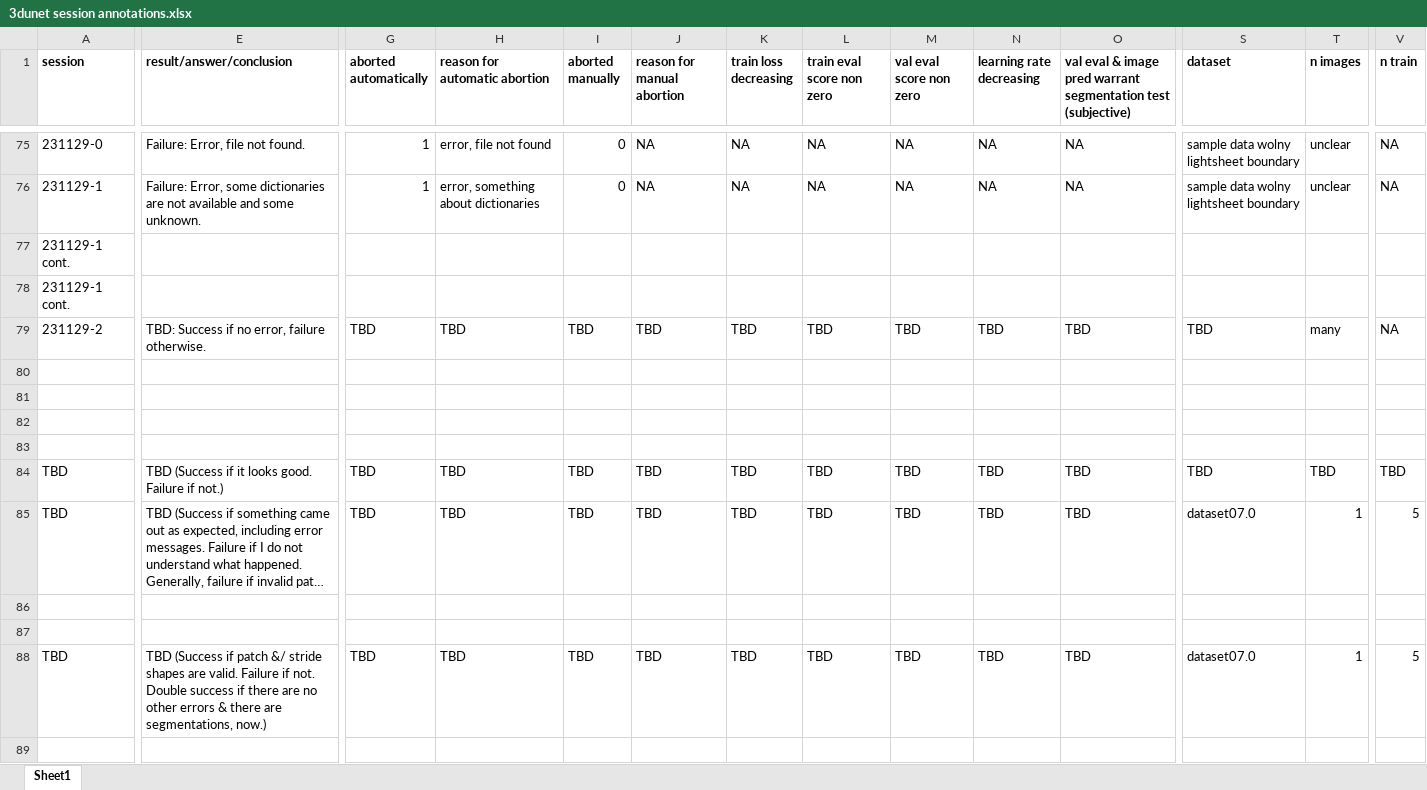
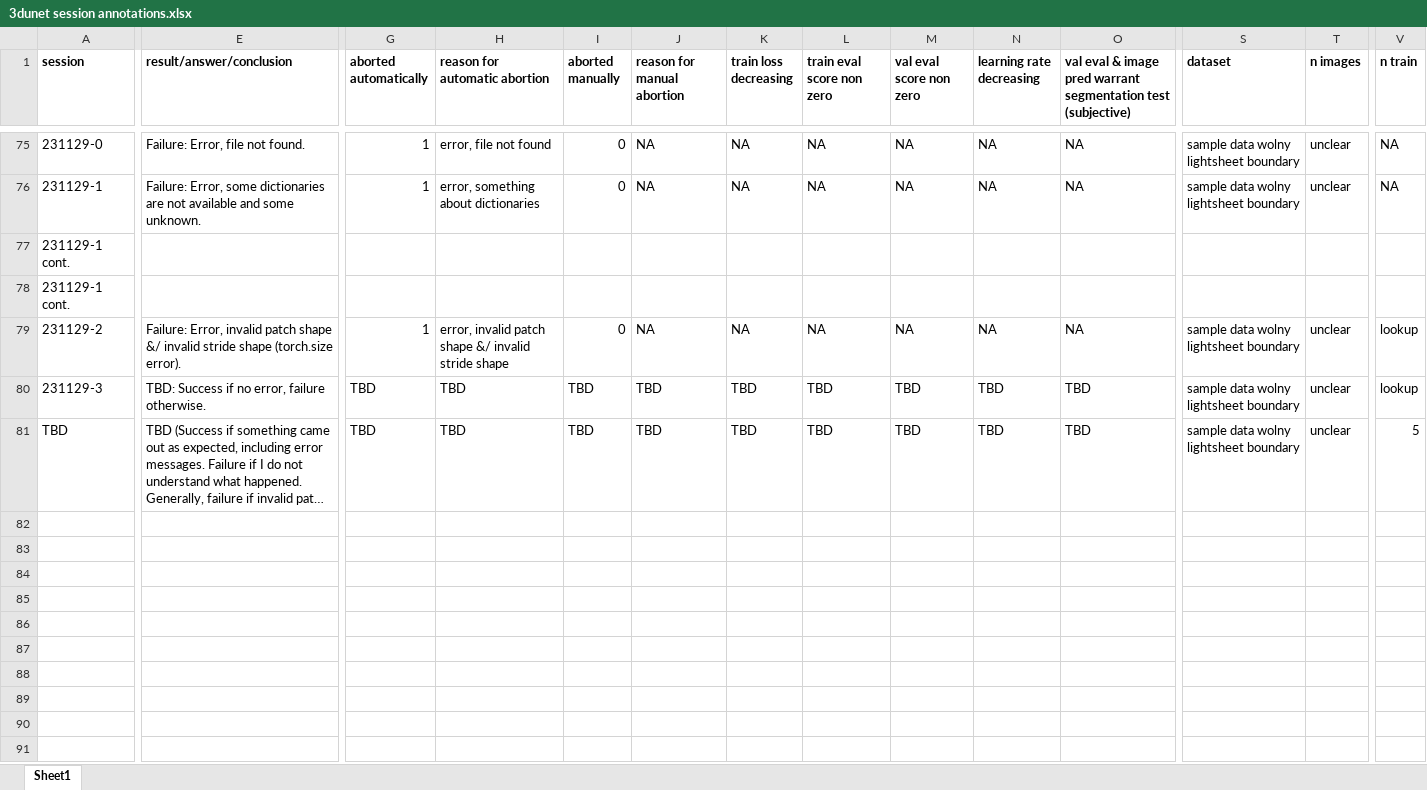
Before and after one commit to radRoy/cloud, an Excel workbook: 3dunet session annotations.xlsx, sheet Sheet1, drawn as a sheet; only a part is shown, gaps mark what is left out; long unchanged cells end in …; values as stored, in another font and other column widths than the file's, no borders; removed rows and columns are numbered as before the commit, all else as after; rows hold the shown columns only; the diff covers the shown part only; the diff names each change by its address in the sheet, - before the commit and + after, or states it on an @@ line.

Commit message:
prep train3dunet-231129-3

```diff
--- a/3dunet session annotations.xlsx (sheet Sheet1)
+++ b/3dunet session annotations.xlsx (sheet Sheet1)
-E79 (result/answer/conclusion): TBD: Success if no error, failure otherwise.
+E79 (result/answer/conclusion): Failure: Error, invalid patch shape &/ invalid stride shape (torch.size error).
-G79 (aborted automatically): TBD
+G79 (aborted automatically): 1
-H79 (reason for automatic abortion): TBD
+H79 (reason for automatic abortion): error, invalid patch shape &/ invalid stride shape
-I79 (aborted manually): TBD
+I79 (aborted manually): 0
-J79 (reason for manual abortion): TBD
+J79 (reason for manual abortion): NA
-K79 (train loss decreasing): TBD
+K79 (train loss decreasing): NA
-L79 (train eval score non zero): TBD
+L79 (train eval score non zero): NA
-M79 (val eval score non zero): TBD
+M79 (val eval score non zero): NA
-N79 (learning rate decreasing): TBD
+N79 (learning rate decreasing): NA
-O79: TBD
+O79: NA
-S79 (dataset): TBD
+S79 (dataset): sample data wolny lightsheet boundary
-T79 (n images): many
+T79 (n images): unclear
-V79 (n train): NA
+V79 (n train): lookup
-row 80: (empty)
+row 80: 231129-3 | TBD: Success if no error, failure otherwise. | TBD | TBD | TBD | TBD | TBD | TBD | TBD | TBD | TBD | sample data wolny lightsheet boundary | unclear | lookup
-row 81: (empty)
-row 82: (empty)
-row 83: (empty)
-row 84: TBD | TBD (Success if it looks good. Failure if not.) | TBD | TBD | TBD | TBD | TBD | TBD | TBD | TBD | TBD | TBD | TBD | TBD
-S81 (dataset): dataset07.0
+S81 (dataset): sample data wolny lightsheet boundary
-T81 (n images): 1
+T81 (n images): unclear
-row 86: (empty)
-row 87: (empty)
-row 88: TBD | TBD (Success if patch &/ stride shapes are valid. Failure if not. Double success if there are no other errors & there are segmentations, now.) | TBD | TBD | TBD | TBD | TBD | TBD | TBD | TBD | TBD | dataset07.0 | 1 | 5
-row 89: (empty)
```
Also changed, not shown: 6 edited cells elsewhere in this sheet, formulas that keep their value, hidden cells, 3 other files.
